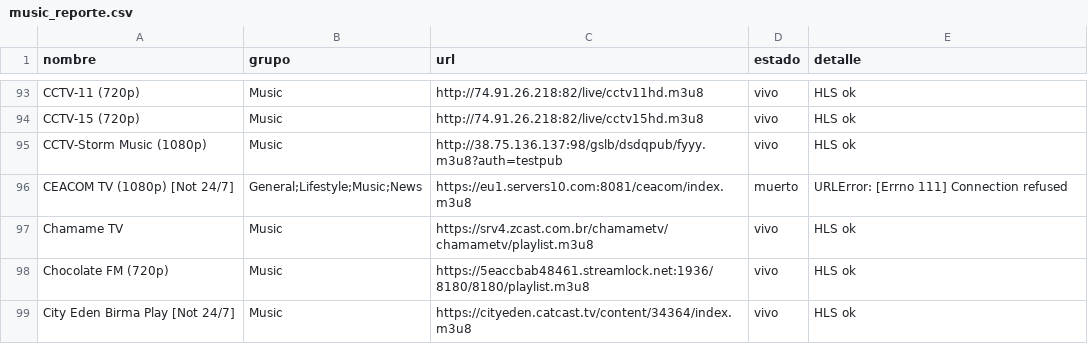
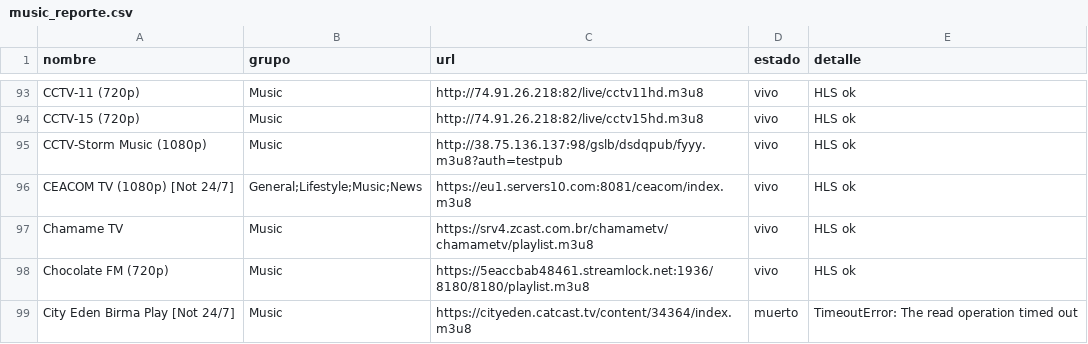
Before and after one commit to hamunoz/Tawyers-IPTV, a CSV file: lists/music_reporte.csv, drawn as a sheet; only a part is shown, gaps mark what is left out; the diff covers the shown part only.

```diff
--- a/lists/music_reporte.csv
+++ b/lists/music_reporte.csv
@@ -95,5 +95,5 @@ CCTV-15 (720p),Music,http://74.91.26.218:82/live/cctv15hd.m3u8,vivo,HLS ok
 CCTV-Storm Music (1080p),Music,http://38.75.136.137:98/gslb/dsdqpub/fyyy.m3u8?auth=testpub,vivo,HLS ok
-CEACOM TV (1080p) [Not 24/7],General;Lifestyle;Music;News,https://eu1.servers10.com:8081/ceacom/index.m3u8,muerto,URLError: [Errno 111] Connection refused
+CEACOM TV (1080p) [Not 24/7],General;Lifestyle;Music;News,https://eu1.servers10.com:8081/ceacom/index.m3u8,vivo,HLS ok
 Chamame TV,Music,https://srv4.zcast.com.br/chamametv/chamametv/playlist.m3u8,vivo,HLS ok
 Chocolate FM (720p),Music,https://5eaccbab48461.streamlock.net:1936/8180/8180/playlist.m3u8,vivo,HLS ok
-City Eden Birma Play [Not 24/7],Music,https://cityeden.catcast.tv/content/34364/index.m3u8,vivo,HLS ok
+City Eden Birma Play [Not 24/7],Music,https://cityeden.catcast.tv/content/34364/index.m3u8,muerto,TimeoutError: The read operation timed out
```
Also changed, not shown: 1 added row, 1 removed row and 75 edited cells elsewhere in this file, 2 other files.
